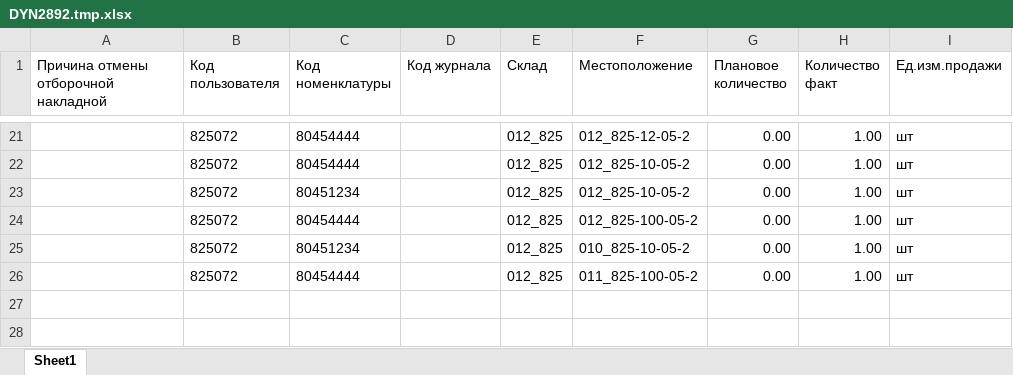
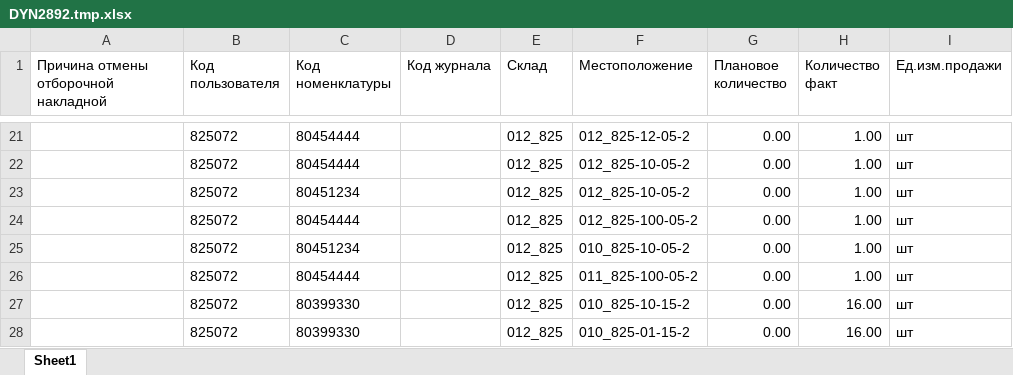
Before and after one commit to MikhailFrushkin/Invent_v3.0, an Excel workbook: DYN2892.tmp.xlsx, sheet Sheet1, drawn as a sheet; only a part is shown, gaps mark what is left out; values as stored, in another font and other column widths than the file's, no borders; table styles not drawn; the diff names each change by its address in the sheet, - before the commit and + after, or states it on an @@ line.

```diff
--- a/DYN2892.tmp.xlsx (sheet Sheet1)
+++ b/DYN2892.tmp.xlsx (sheet Sheet1)
+row 27:  | 825072 | 80399330 |  | 012_825 | 010_825-10-15-2 | 0.00 | 16.00 | шт
+row 28:  | 825072 | 80399330 |  | 012_825 | 010_825-01-15-2 | 0.00 | 16.00 | шт
```
Also changed, not shown: 3 other files.
